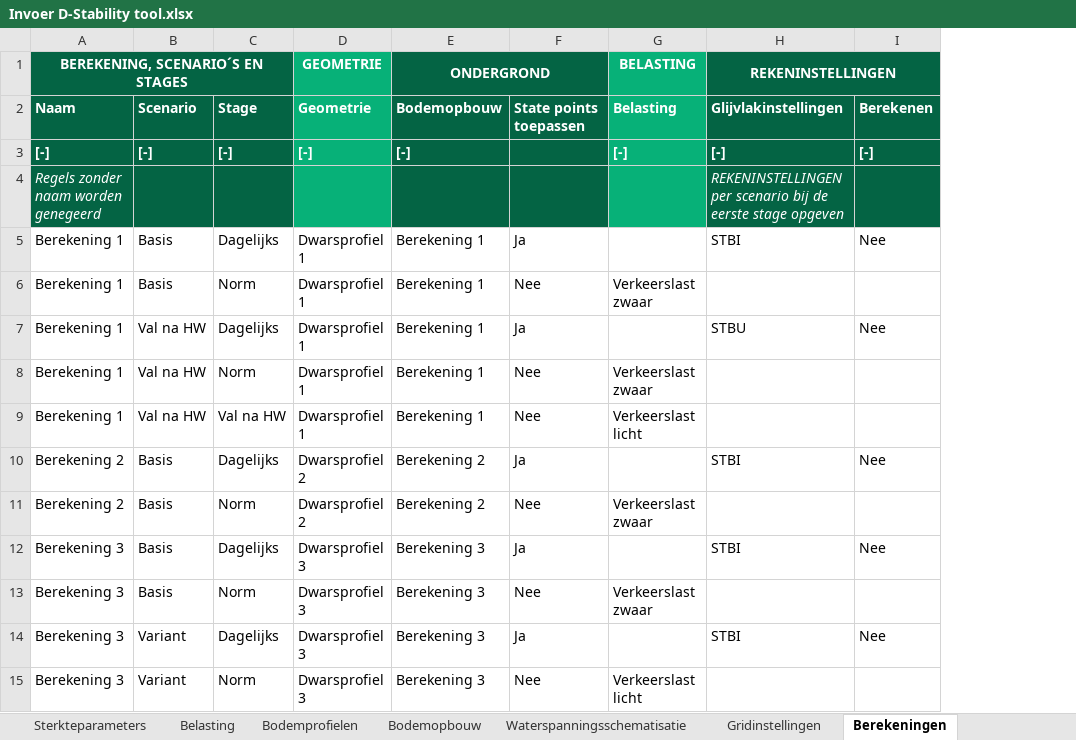
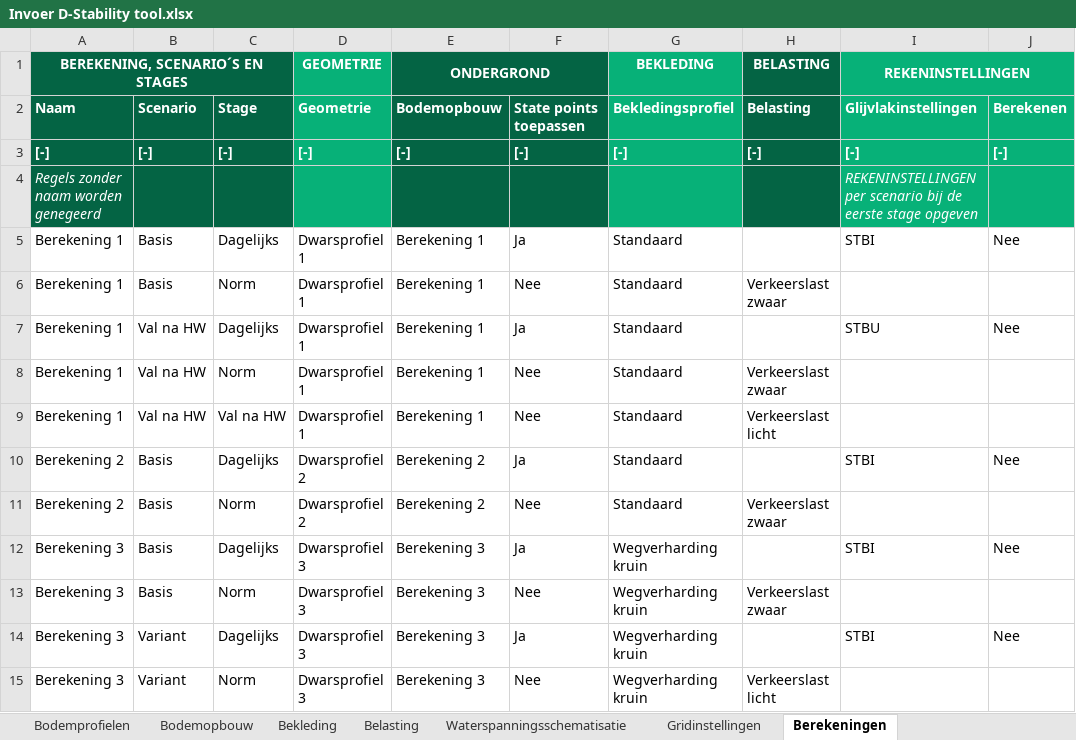
Before and after one commit to scheldestromen/BOLuS, an Excel workbook: excel_tool/Invoer D-Stability tool.xlsx, sheet Berekeningen, drawn as a sheet; values as stored, in another font and other column widths than the file's, no borders; 1 other sheet too large or unreadable and not compared; addresses are those after the commit; the diff names each change by its address in the sheet, - before the commit and + after, or states it on an @@ line.

```diff
--- a/excel_tool/Invoer D-Stability tool.xlsx (sheet Berekeningen)
+++ b/excel_tool/Invoer D-Stability tool.xlsx (sheet Berekeningen)
+sheet tab: Bekleding
@@ sheet tab order changed: Bodemprofielen | Bodemopbouw | Bekleding | Belasting | Waterspanningsschematisatie | Gridinstellingen | Berekeningen @@
+column G (BEKLEDING), rows 2-15: Bekledingsprofiel | [-] |  | Standaard | Standaard | Standaard | Standaard | Standaard | Standaard | Standaard | Wegverharding kruin | Wegverharding kruin | Wegverharding kruin | Wegverharding kruin
-H1:H4 fill: #07B178
+H1:H4 fill: #046444
-I1:J4 fill: #046444
+I1:J4 fill: #07B178
-F3: (empty)
+F3: [-]
```
Also changed, not shown: sheet Kar. punten, sheet Sterkteparameters, sheet Bodemopbouw, sheet Gridinstellingen.
